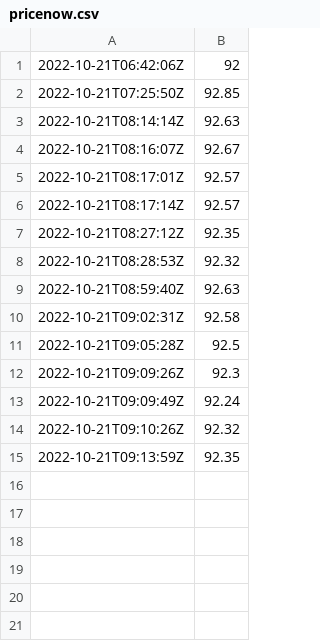
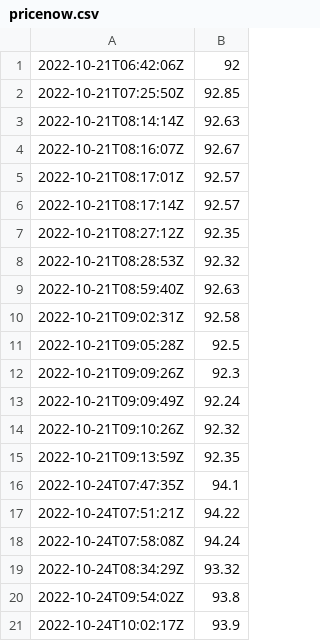
Before and after one commit to laceto/BTPalert, a CSV file: data/pricenow.csv, drawn as a sheet.

Commit message:
update csv

```diff
--- a/data/pricenow.csv
+++ b/data/pricenow.csv
@@ -15 +15,7 @@
 2022-10-21T09:13:59Z,92.35
+2022-10-24T07:47:35Z,94.1
+2022-10-24T07:51:21Z,94.22
+2022-10-24T07:58:08Z,94.24
+2022-10-24T08:34:29Z,93.32
+2022-10-24T09:54:02Z,93.8
+2022-10-24T10:02:17Z,93.9
```
